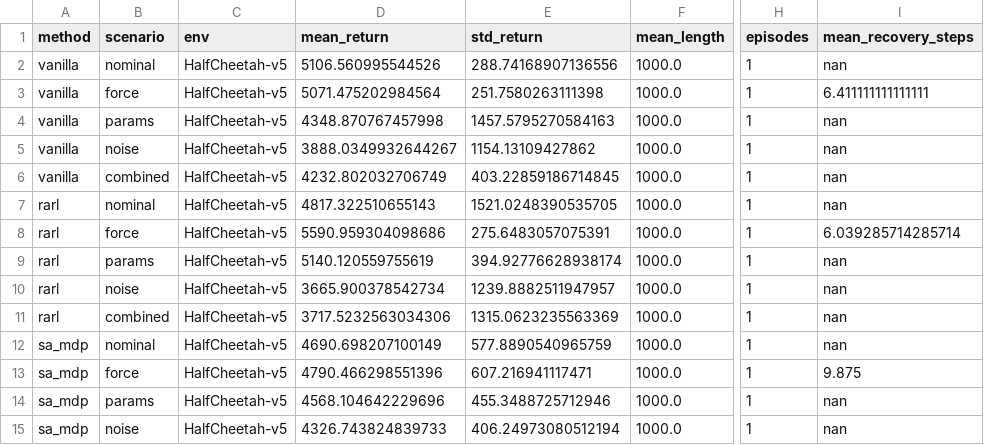
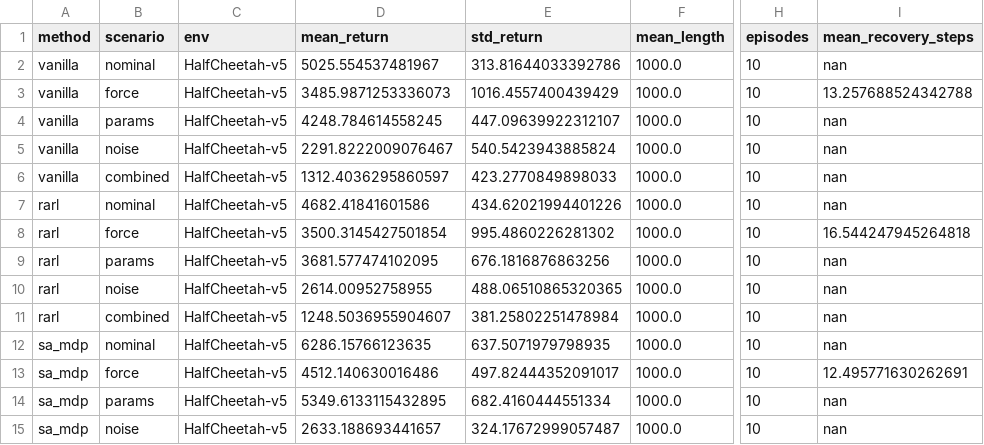
Before and after one commit to alibaniasad1999/robust-zero-sum-marl, a CSV file: results/HalfCheetah_v5/comparison_table.csv, drawn as a sheet; only a part is shown, gaps mark what is left out; the diff covers the shown part only; the diff names each change by its address in the sheet, - before the commit and + after, or states it on an @@ line.

```diff
--- a/results/HalfCheetah_v5/comparison_table.csv
+++ b/results/HalfCheetah_v5/comparison_table.csv
-D2 (mean_return): 5106.560995544526
+D2 (mean_return): 5025.554537481967
-E2 (std_return): 288.74168907136556
+E2 (std_return): 313.81644033392786
-H2:H15 (episodes): 1
+H2:H15 (episodes): 10
-D3 (mean_return): 5071.475202984564
+D3 (mean_return): 3485.9871253336073
-E3 (std_return): 251.7580263111398
+E3 (std_return): 1016.4557400439429
-I3 (mean_recovery_steps): 6.411111111111111
+I3 (mean_recovery_steps): 13.257688524342788
-D4 (mean_return): 4348.870767457998
+D4 (mean_return): 4248.784614558245
-E4 (std_return): 1457.5795270584163
+E4 (std_return): 447.09639922312107
-D5 (mean_return): 3888.0349932644267
+D5 (mean_return): 2291.8222009076467
-E5 (std_return): 1154.13109427862
+E5 (std_return): 540.5423943885824
-D6 (mean_return): 4232.802032706749
+D6 (mean_return): 1312.4036295860597
-E6 (std_return): 403.22859186714845
+E6 (std_return): 423.2770849898033
-D7 (mean_return): 4817.322510655143
+D7 (mean_return): 4682.41841601586
-E7 (std_return): 1521.0248390535705
+E7 (std_return): 434.62021994401226
-D8 (mean_return): 5590.959304098686
+D8 (mean_return): 3500.3145427501854
-E8 (std_return): 275.6483057075391
+E8 (std_return): 995.4860226281302
-I8 (mean_recovery_steps): 6.039285714285714
+I8 (mean_recovery_steps): 16.544247945264818
-D9 (mean_return): 5140.120559755619
+D9 (mean_return): 3681.577474102095
-E9 (std_return): 394.92776628938174
+E9 (std_return): 676.1816876863256
-D10 (mean_return): 3665.900378542734
+D10 (mean_return): 2614.00952758955
-E10 (std_return): 1239.8882511947957
+E10 (std_return): 488.06510865320365
-D11 (mean_return): 3717.5232563034306
+D11 (mean_return): 1248.5036955904607
-E11 (std_return): 1315.0623235563369
+E11 (std_return): 381.25802251478984
-D12 (mean_return): 4690.698207100149
+D12 (mean_return): 6286.15766123635
-E12 (std_return): 577.8890540965759
+E12 (std_return): 637.5071979798935
-D13 (mean_return): 4790.466298551396
+D13 (mean_return): 4512.140630016486
-E13 (std_return): 607.216941117471
+E13 (std_return): 497.82444352091017
-I13 (mean_recovery_steps): 9.875
+I13 (mean_recovery_steps): 12.495771630262691
-D14 (mean_return): 4568.104642229696
+D14 (mean_return): 5349.6133115432895
-E14 (std_return): 455.3488725712946
+E14 (std_return): 682.4160444551334
-D15 (mean_return): 4326.743824839733
+D15 (mean_return): 2633.188693441657
-E15 (std_return): 406.24973080512194
+E15 (std_return): 324.17672999057487
```
Also changed, not shown: 1 added row, 1 removed row and 49 edited cells elsewhere in this file, results/HalfCheetah_v5/per_seed_results.csv, 9 other files.
